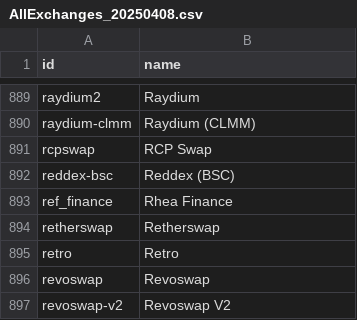
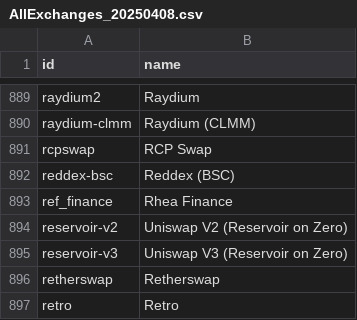
Before and after one commit to Invoany/get_exchange_symbols_coingecko, a CSV file: Output/AllExchanges_20250408.csv, drawn as a sheet; only a part is shown, gaps mark what is left out; the shorter side is filled out with more unchanged rows.

```diff
--- a/Output/AllExchanges_20250408.csv
+++ b/Output/AllExchanges_20250408.csv
@@ -893,2 +893,4 @@ reddex-bsc,Reddex (BSC)
 ref_finance,Rhea Finance
+reservoir-v2,Uniswap V2 (Reservoir on Zero)
+reservoir-v3,Uniswap V3 (Reservoir on Zero)
 retherswap,Retherswap
```
